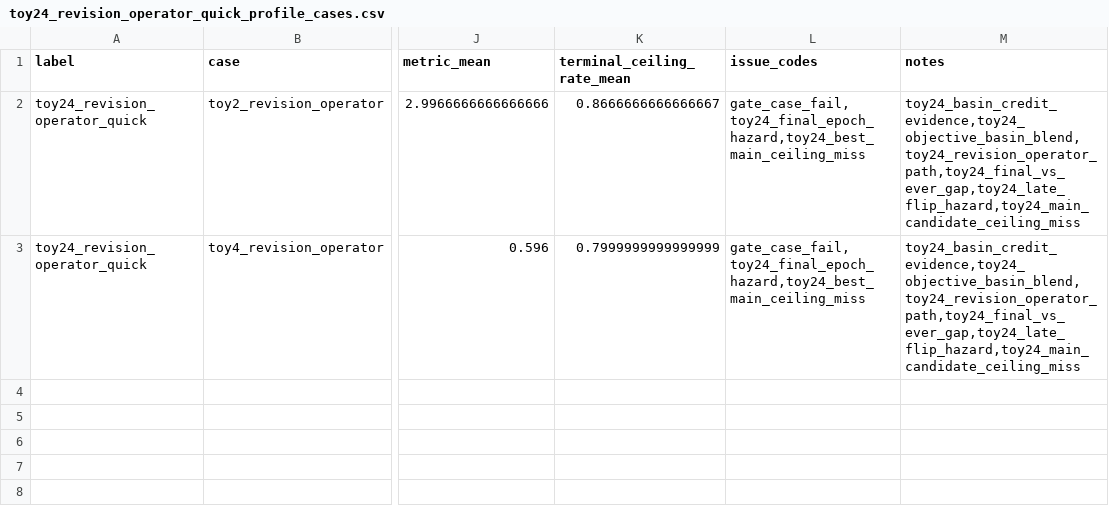
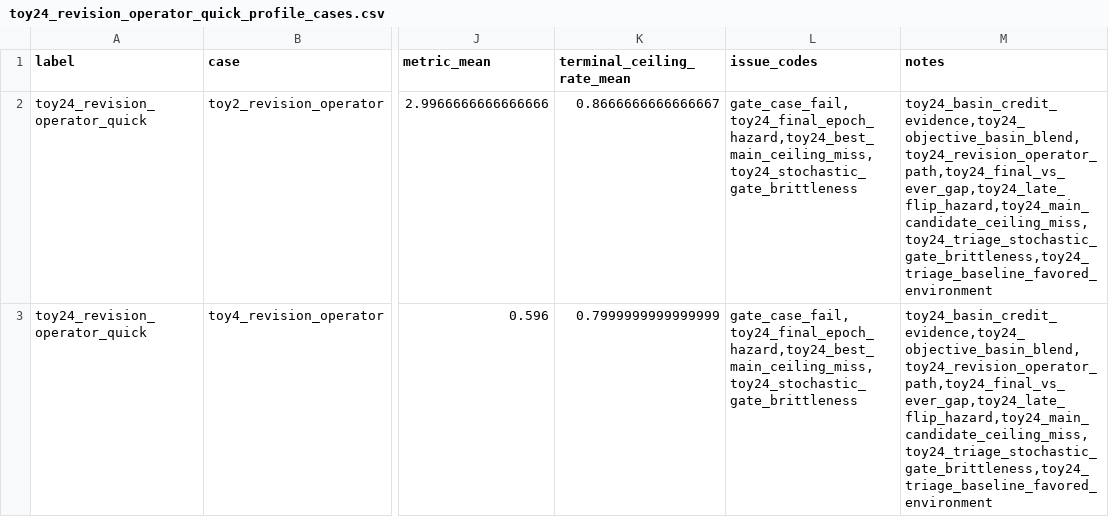
Before and after one commit to kimyoungjin06/neural-abm, a CSV file: experiments/results/nabm_effect_matrix/toy24_revision_operator_quick_profile_cases.csv, drawn as a sheet; only a part is shown, gaps mark what is left out; the diff names each change by its address in the sheet, - before the commit and + after, or states it on an @@ line.

Commit message:
Add Toy2 Toy4 evidence triage

```diff
--- a/experiments/results/nabm_effect_matrix/toy24_revision_operator_quick_profile_cases.csv
+++ b/experiments/results/nabm_effect_matrix/toy24_revision_operator_quick_profile_cases.csv
-L2:L3 (issue_codes): gate_case_fail,toy24_final_epoch_hazard,toy24_best_main_ceiling_miss
+L2:L3 (issue_codes): gate_case_fail,toy24_final_epoch_hazard,toy24_best_main_ceiling_miss,toy24_stochastic_gate_brittleness
-M2:M3 (notes): toy24_basin_credit_evidence,toy24_objective_basin_blend,toy24_revision_operator_path,toy24_final_vs_ever_gap,toy24_late_flip_hazard,toy24_main_candidate_ceiling_miss
+M2:M3 (notes): toy24_basin_credit_evidence,toy24_objective_basin_blend,toy24_revision_operator_path,toy24_final_vs_ever_gap,toy24_late_flip_hazard,toy24_main_candidate_ceiling_miss,toy24_triage_stochastic_gate_brittleness,toy24_triage_baseline_favored_environment
```
Also changed, not shown: experiments/results/nabm_effect_matrix/toy24_basin_credit_objective_blend_quick_profile_cases.csv, experiments/results/nabm_effect_matrix/toy24_precommitment_peer_evidence_open_boundary_sparse_seed_stress_quick_profile_cases.csv, 17 other files.
